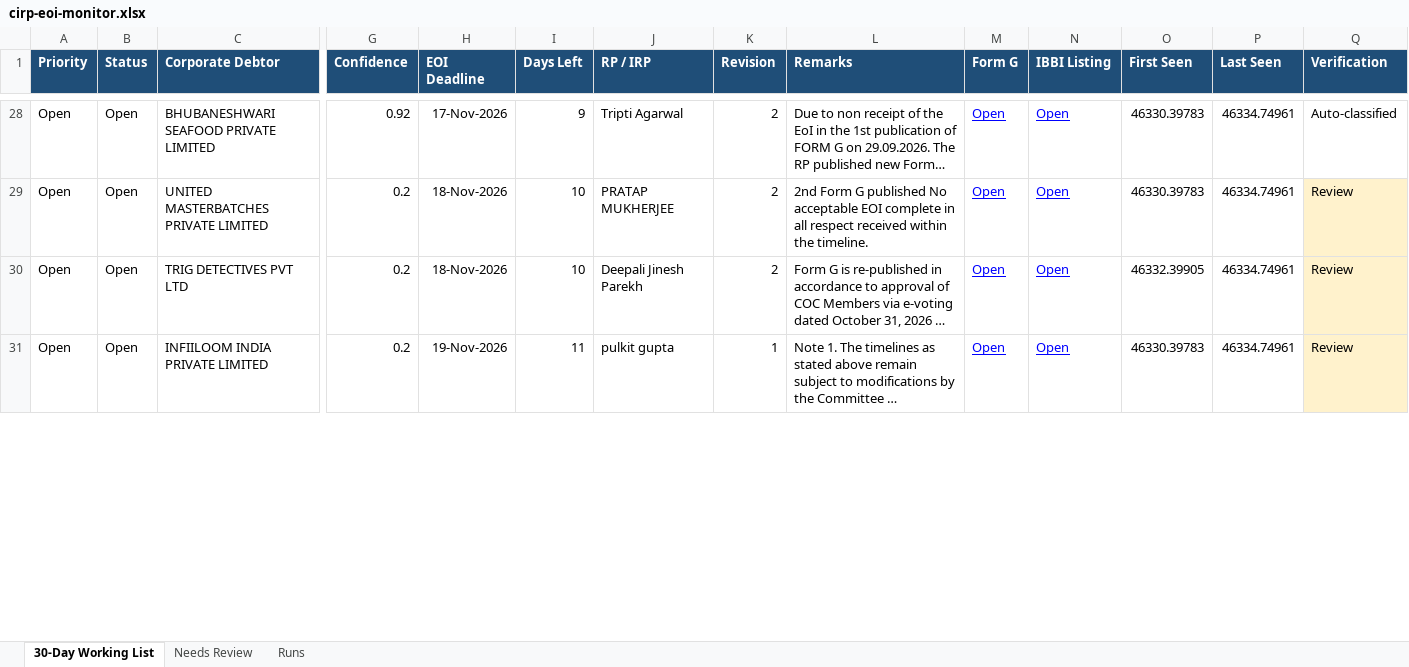
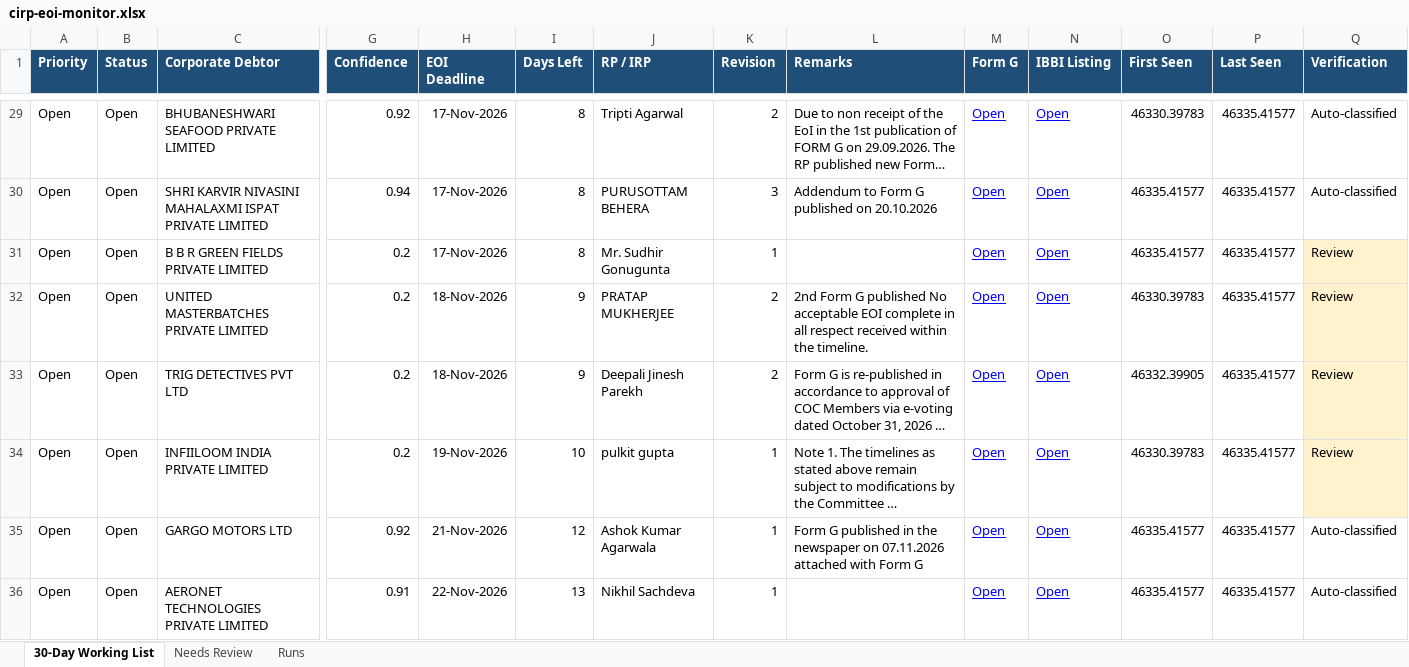
Before and after one commit to Raksham97/cirp-eoi-monitor, an Excel workbook: docs/cirp-eoi-monitor.xlsx, sheet 30-Day Working List, drawn as a sheet; only a part is shown, gaps mark what is left out; long unchanged cells end in …; values as stored, in another font and other column widths than the file's, no borders; addresses are those after the commit; rows hold the shown columns only; the diff covers the shown part only; the diff names each change by its address in the sheet, - before the commit and + after, or states it on an @@ line.

```diff
--- a/docs/cirp-eoi-monitor.xlsx (sheet 30-Day Working List)
+++ b/docs/cirp-eoi-monitor.xlsx (sheet 30-Day Working List)
-I29 (Days Left): 9
+I29 (Days Left): 8
-P29 (Last Seen): 46334.74961
+P29 (Last Seen): 46335.41577
+row 30: Open | Open | SHRI KARVIR NIVASINI MAHALAXMI ISPAT PRIVATE LIMITED | 0.94 | 17-Nov-2026 | 8 | PURUSOTTAM BEHERA | 3 | Addendum to Form G published on 20.10.2026 | Open | Open | 46335.41577 | 46335.41577 | Auto-classified
+row 31: Open | Open | B B R GREEN FIELDS PRIVATE LIMITED | 0.2 | 17-Nov-2026 | 8 | Mr. Sudhir Gonugunta | 1 |  | Open | Open | 46335.41577 | 46335.41577 | Review
-I32:I33 (Days Left): 10
+I32:I33 (Days Left): 9
-P32:P34 (Last Seen): 46334.74961
+P32:P34 (Last Seen): 46335.41577
-I34 (Days Left): 11
+I34 (Days Left): 10
+row 35: Open | Open | GARGO MOTORS LTD | 0.92 | 21-Nov-2026 | 12 | Ashok Kumar Agarwala | 1 | Form G published in the newspaper on 07.11.2026 attached with Form G | Open | Open | 46335.41577 | 46335.41577 | Auto-classified
+row 36: Open | Open | AERONET TECHNOLOGIES PRIVATE LIMITED | 0.91 | 22-Nov-2026 | 13 | Nikhil Sachdeva | 1 |  | Open | Open | 46335.41577 | 46335.41577 | Auto-classified
```
Also changed, not shown: 2 added rows, 4 removed rows, 108 edited cells and cell formats elsewhere in this sheet, sheet Needs Review, sheet Runs, 6 other files.
